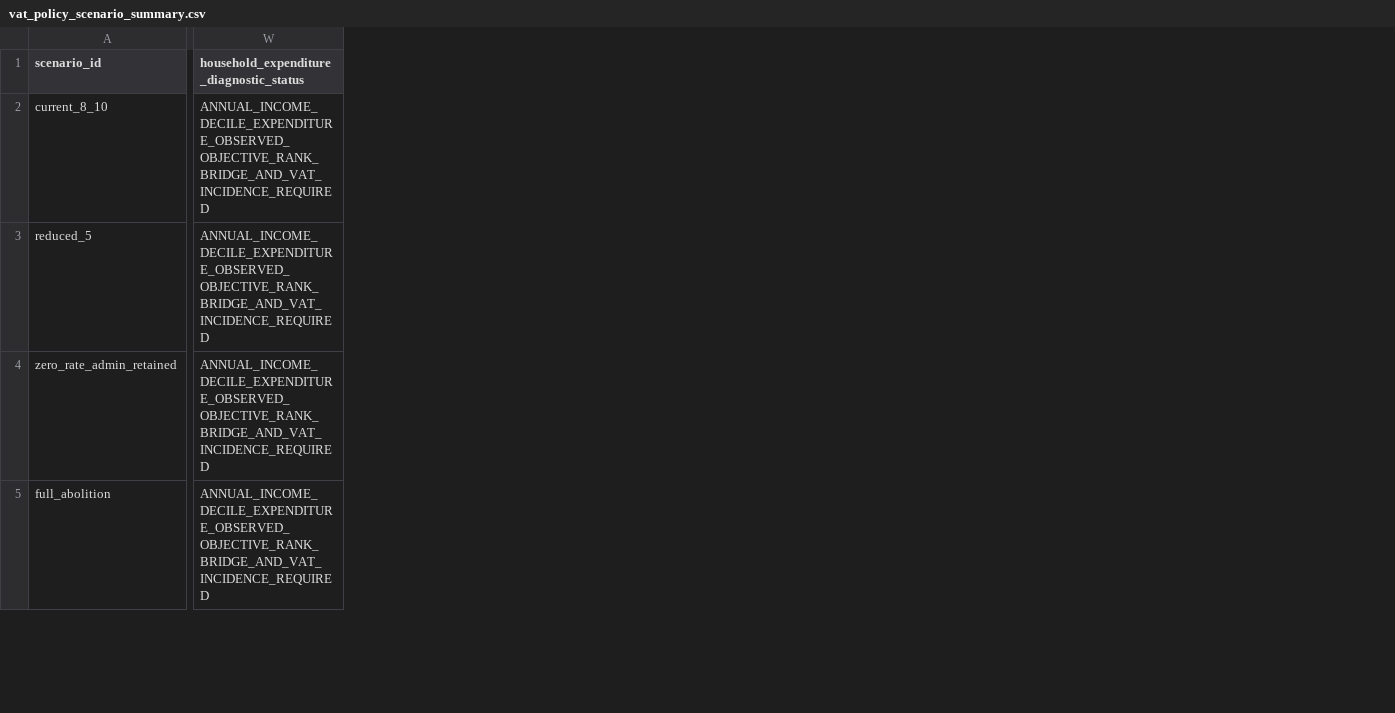
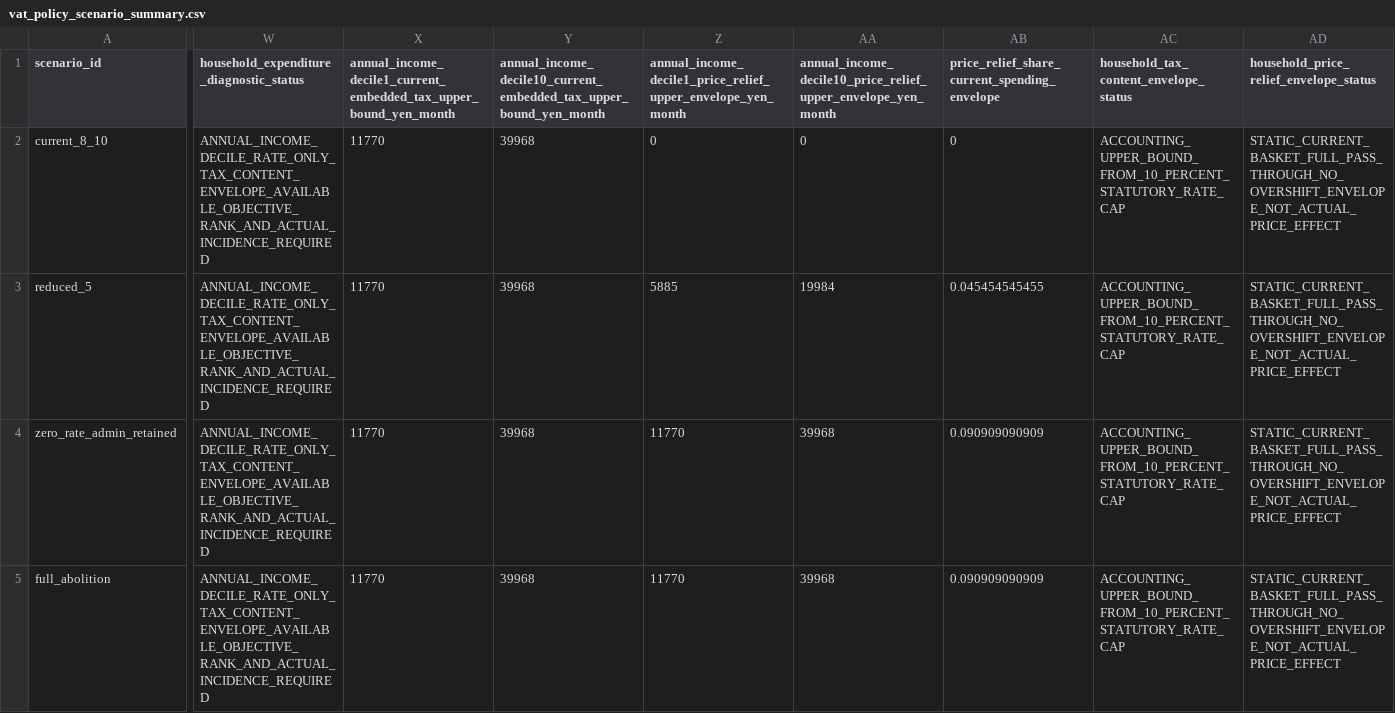
Before and after one commit to xmeta/jp-consumption-tax-reform, a CSV file: data/derived/vat_policy_scenario_summary.csv, drawn as a sheet; only a part is shown, gaps mark what is left out; the diff covers the shown part only; the diff names each change by its address in the sheet, - before the commit and + after, or states it on an @@ line.

Commit message:
Add household VAT tax-content envelopes

```diff
--- a/data/derived/vat_policy_scenario_summary.csv
+++ b/data/derived/vat_policy_scenario_summary.csv
+column X, rows 1-5: annual_income_decile1_current_embedded_tax_upper_bound_yen_month | 11770 | 11770 | 11770 | 11770
+column Y, rows 1-5: annual_income_decile10_current_embedded_tax_upper_bound_yen_month | 39968 | 39968 | 39968 | 39968
+column Z, rows 1-5: annual_income_decile1_price_relief_upper_envelope_yen_month | 0 | 5885 | 11770 | 11770
+column AA, rows 1-5: annual_income_decile10_price_relief_upper_envelope_yen_month | 0 | 19984 | 39968 | 39968
+column AB, rows 1-5: price_relief_share_current_spending_envelope | 0 | 0.045454545455 | 0.090909090909 | 0.090909090909
+column AC, rows 1-5: household_tax_content_envelope_status | ACCOUNTING_UPPER_BOUND_FROM_10_PERCENT_STATUTORY_RATE_CAP | ACCOUNTING_UPPER_BOUND_FROM_10_PERCENT_STATUTORY_RATE_CAP | ACCOUNTING_UPPER_BOUND_FROM_10_PERCENT_STATUTORY_RATE_CAP | ACCOUNTING_UPPER_BOUND_FROM_10_PERCENT_STATUTORY_RATE_CAP
+column AD, rows 1-5: household_price_relief_envelope_status | STATIC_CURRENT_BASKET_FULL_PASS_THROUGH_NO_OVERSHIFT_ENVELOPE_NOT_ACTUAL_PRICE_EFFECT | STATIC_CURRENT_BASKET_FULL_PASS_THROUGH_NO_OVERSHIFT_ENVELOPE_NOT_ACTUAL_PRICE_EFFECT | STATIC_CURRENT_BASKET_FULL_PASS_THROUGH_NO_OVERSHIFT_ENVELOPE_NOT_ACTUAL_PRICE_EFFECT | STATIC_CURRENT_BASKET_FULL_PASS_THROUGH_NO_OVERSHIFT_ENVELOPE_NOT_ACTUAL_PRICE_EFFECT
-W2:W5: ANNUAL_INCOME_DECILE_EXPENDITURE_OBSERVED_OBJECTIVE_RANK_BRIDGE_AND_VAT_INCIDENCE_REQUIRED
+W2:W5: ANNUAL_INCOME_DECILE_RATE_ONLY_TAX_CONTENT_ENVELOPE_AVAILABLE_OBJECTIVE_RANK_AND_ACTUAL_INCIDENCE_REQUIRED
```
Also changed, not shown: 44 edited cells elsewhere in this file, data/derived_catalog.csv, 12 other files.
